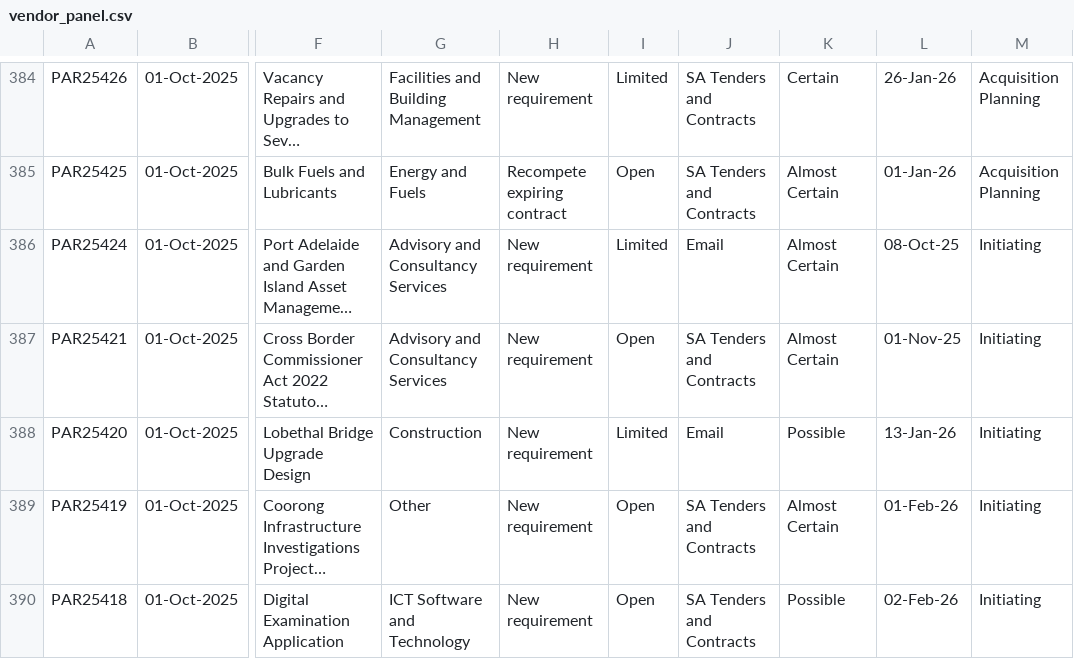
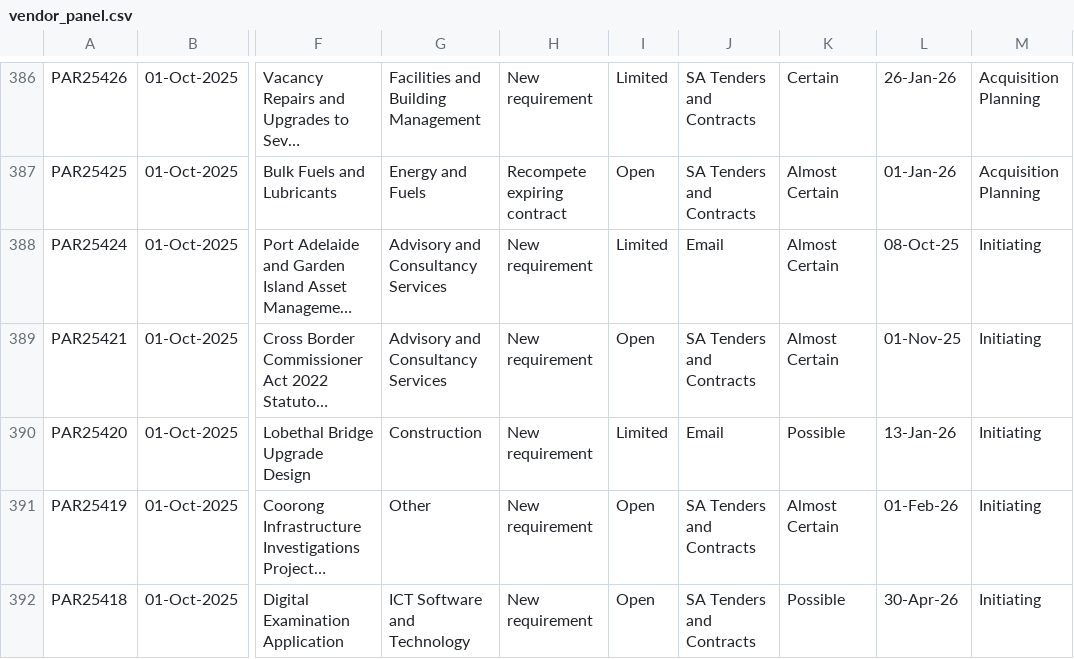
Before and after one commit to J-Lich/__temp_panel_output, a CSV file: vendor_panel.csv, drawn as a sheet; only a part is shown, gaps mark what is left out; long unchanged cells end in …; addresses are those after the commit; the diff covers the shown part only; the diff names each change by its address in the sheet, - before the commit and + after, or states it on an @@ line.

```diff
--- a/vendor_panel.csv
+++ b/vendor_panel.csv
-L392: 02-Feb-26
+L392: 30-Apr-26
```
Also changed, not shown: 6 added rows, 6 removed rows and 3 edited cells elsewhere in this file, 1 other file.
